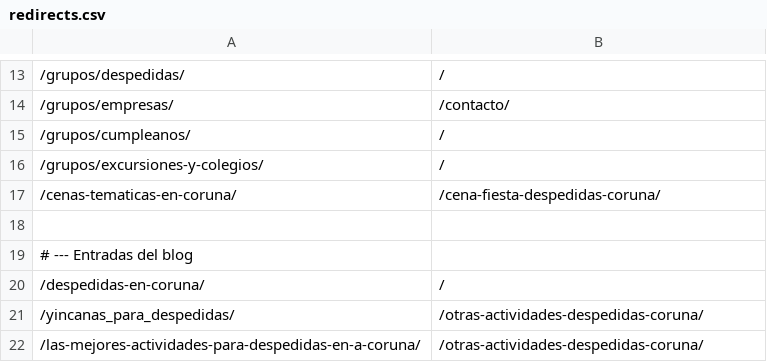
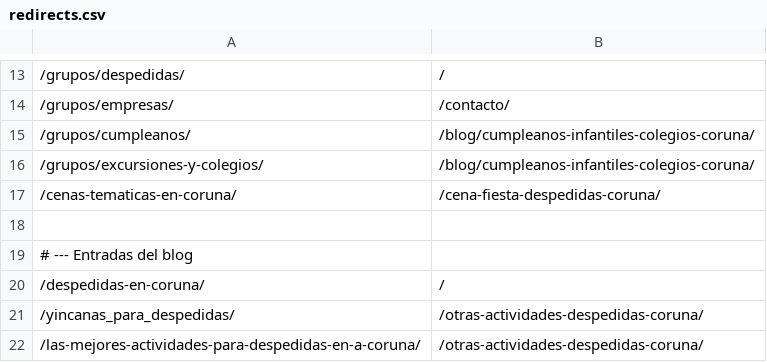
Before and after one commit to animaciongalicia/humor-amarillo, a CSV file: redirects.csv, drawn as a sheet; only a part is shown, gaps mark what is left out.

```diff
--- a/redirects.csv
+++ b/redirects.csv
@@ -14,4 +14,4 @@
 /grupos/empresas/,/contacto/
-/grupos/cumpleanos/,/
-/grupos/excursiones-y-colegios/,/
+/grupos/cumpleanos/,/blog/cumpleanos-infantiles-colegios-coruna/
+/grupos/excursiones-y-colegios/,/blog/cumpleanos-infantiles-colegios-coruna/
 /cenas-tematicas-en-coruna/,/cena-fiesta-despedidas-coruna/
```
Also changed, not shown: 5 other files.
